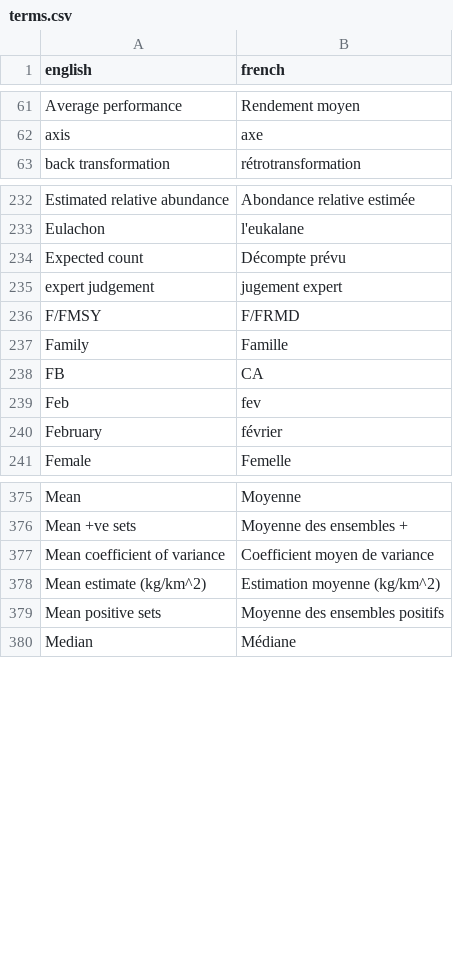
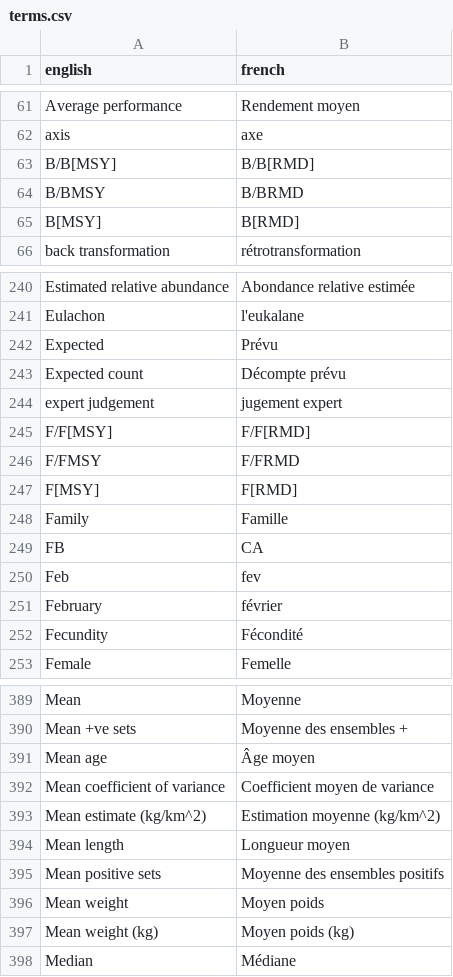
Before and after one commit to pbs-assess/rosettafish, a CSV file: data-raw/terms.csv, drawn as a sheet; only a part is shown, gaps mark what is left out; the diff covers the shown part only.

Commit message:
Add terms from quillback rockfish

```diff
--- a/data-raw/terms.csv
+++ b/data-raw/terms.csv
@@ -62,2 +62,5 @@ Average performance,Rendement moyen
 axis,axe
+B/B[MSY],B/B[RMD]
+B/BMSY,B/BRMD
+B[MSY],B[RMD]
 back transformation,rétrotransformation
@@ -233,5 +241,8 @@ Estimated relative abundance,Abondance relative estimée
 Eulachon,l'eukalane
+Expected,Prévu
 Expected count,Décompte prévu
 expert judgement,jugement expert
+F/F[MSY],F/F[RMD]
 F/FMSY,F/FRMD
+F[MSY],F[RMD]
 Family,Famille
@@ -240,2 +251,3 @@ Feb,fev
 February,février
+Fecundity,Fécondité
 Female,Femelle
@@ -376,5 +390,9 @@ Mean,Moyenne
 Mean +ve sets,Moyenne des ensembles +
+Mean age,Âge moyen
 Mean coefficient of variance,Coefficient moyen de variance
 Mean estimate (kg/km^2),Estimation moyenne (kg/km^2)
+Mean length,Longueur moyen
 Mean positive sets,Moyenne des ensembles positifs
+Mean weight,Moyen poids
+Mean weight (kg),Moyen poids (kg)
 Median,Médiane
```
Also changed, not shown: 18 added rows and 1 edited cell elsewhere in this file, 1 other file.
